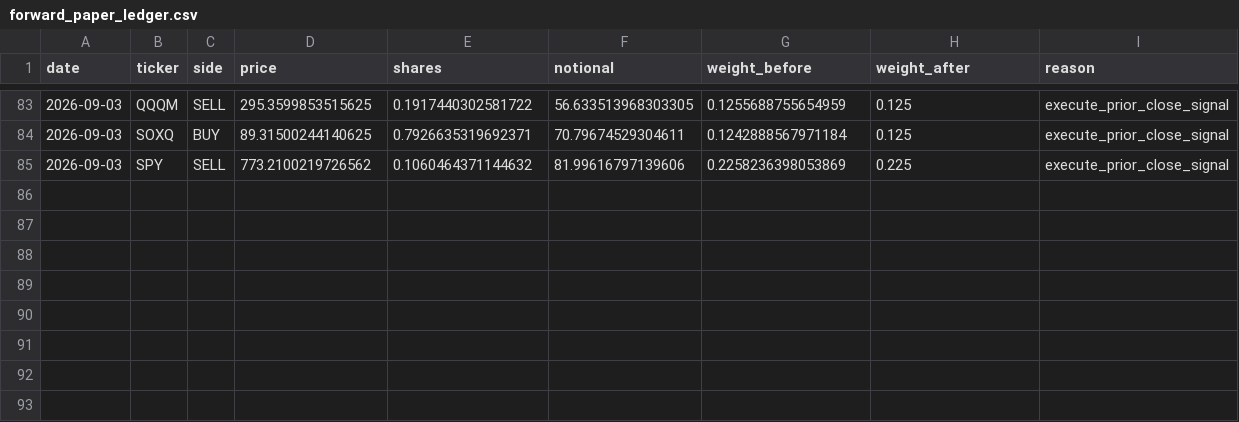
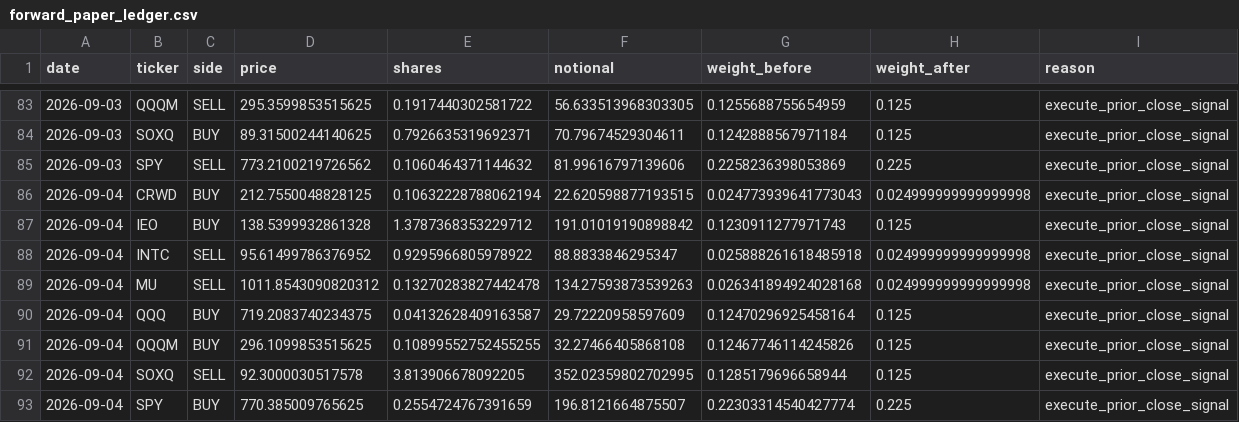
Before and after one commit to potlarohan-sys/youtube-shorts-cloud, a CSV file: venu_backtester/forward_paper_ledger.csv, drawn as a sheet; only a part is shown, gaps mark what is left out.

```diff
--- a/venu_backtester/forward_paper_ledger.csv
+++ b/venu_backtester/forward_paper_ledger.csv
@@ -85 +85,9 @@ date,ticker,side,price,shares,notional,weight_before,weight_after,reason
 2026-09-03,SPY,SELL,773.2100219726562,0.1060464371144632,81.99616797139606,0.2258236398053869,0.225,execute_prior_close_signal
+2026-09-04,CRWD,BUY,212.7550048828125,0.10632228788062194,22.620598877193515,0.024773939641773043,0.024999999999999998,execute_prior_close_signal
+2026-09-04,IEO,BUY,138.5399932861328,1.3787368353229712,191.01019190898842,0.1230911277971743,0.125,execute_prior_close_signal
+2026-09-04,INTC,SELL,95.61499786376952,0.9295966805978922,88.8833846295347,0.025888261618485918,0.024999999999999998,execute_prior_close_signal
+2026-09-04,MU,SELL,1011.8543090820312,0.13270283827442478,134.27593873539263,0.026341894924028168,0.024999999999999998,execute_prior_close_signal
+2026-09-04,QQQ,BUY,719.2083740234375,0.04132628409163587,29.72220958597609,0.12470296925458164,0.125,execute_prior_close_signal
+2026-09-04,QQQM,BUY,296.1099853515625,0.10899552752455255,32.27466405868108,0.12467746114245826,0.125,execute_prior_close_signal
+2026-09-04,SOXQ,SELL,92.3000030517578,3.813906678092205,352.02359802702995,0.1285179696658944,0.125,execute_prior_close_signal
+2026-09-04,SPY,BUY,770.385009765625,0.2554724767391659,196.8121664875507,0.22303314540427774,0.225,execute_prior_close_signal
```
Also changed, not shown: 1 other file.
